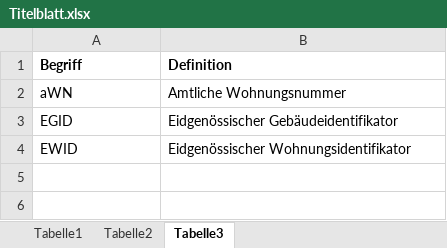
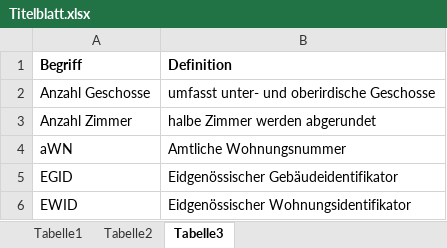
Before and after one commit to StatistikStadtZuerich/aWN-tool, an Excel workbook: inst/app/www/Titelblatt.xlsx, sheet Tabelle3, drawn as a sheet; values as stored, in another font and other column widths than the file's, no borders; the diff names each change by its address in the sheet, - before the commit and + after, or states it on an @@ line.

Commit message:
Bugfix in definitions Excel Download

```diff
--- a/inst/app/www/Titelblatt.xlsx (sheet Tabelle3)
+++ b/inst/app/www/Titelblatt.xlsx (sheet Tabelle3)
+row 2: Anzahl Geschosse | umfasst unter- und oberirdische Geschosse
+row 3: Anzahl Zimmer | halbe Zimmer werden abgerundet
```
Also changed, not shown: 1 other file.
